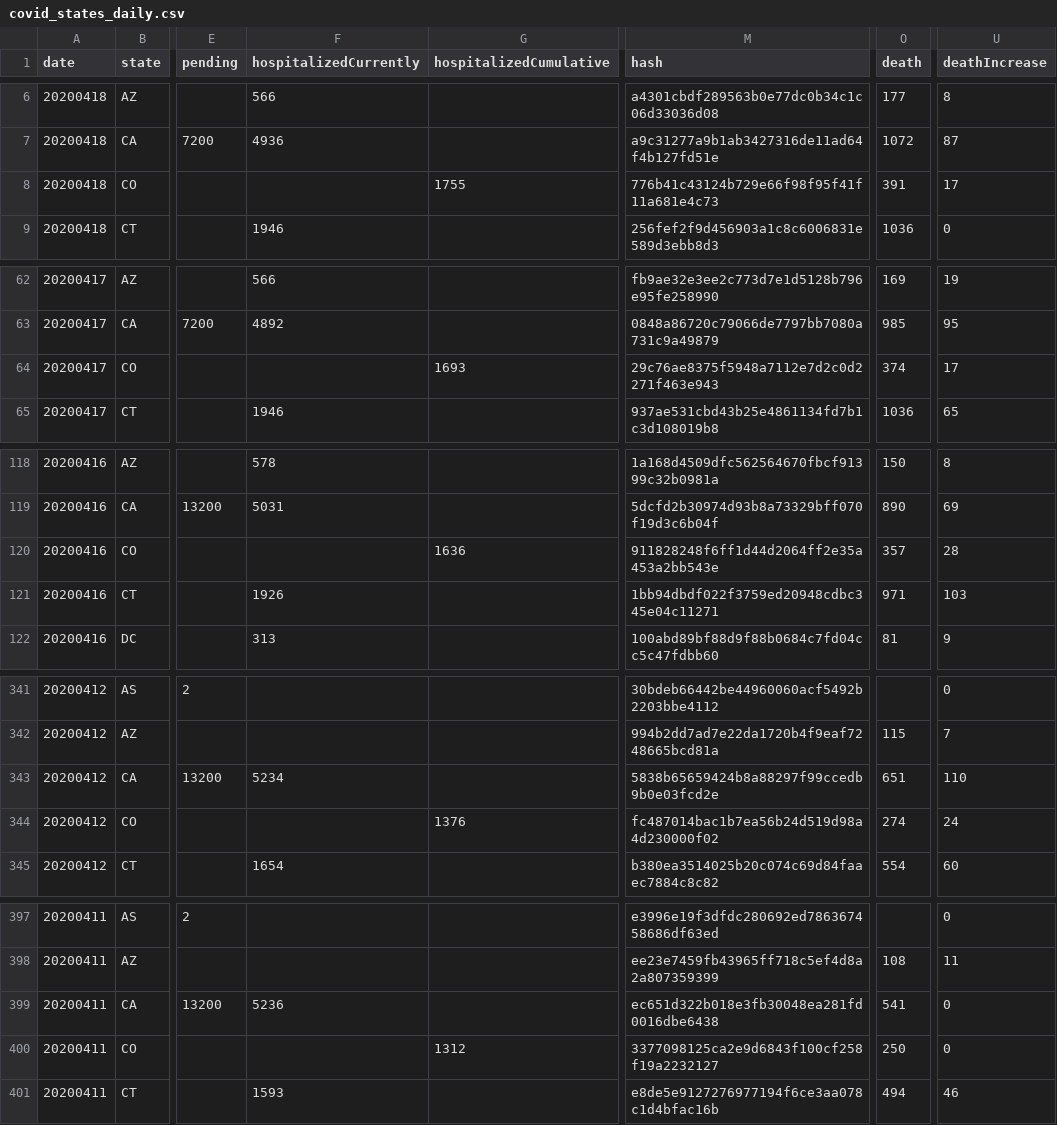
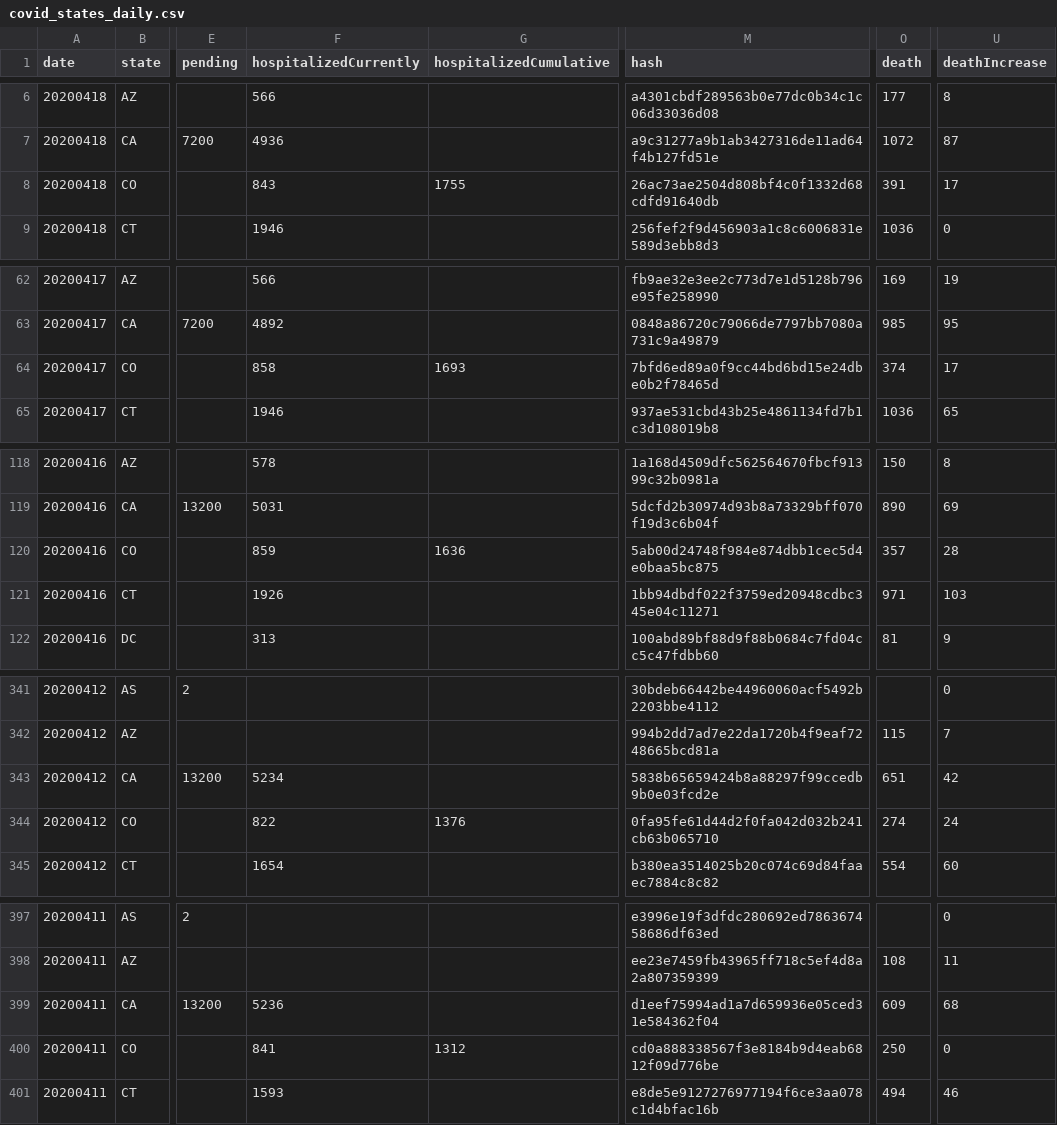
Before and after one commit to rben01/covid19, a CSV file: data/covid_states_daily.csv, drawn as a sheet; only a part is shown, gaps mark what is left out; the diff covers the shown part only; the diff names each change by its address in the sheet, - before the commit and + after, or states it on an @@ line.

```diff
--- a/data/covid_states_daily.csv
+++ b/data/covid_states_daily.csv
-F8 (hospitalizedCurrently): (empty)
+F8 (hospitalizedCurrently): 843
-M8 (hash): 776b41c43124b729e66f98f95f41f11a681e4c73
+M8 (hash): 26ac73ae2504d808bf4c0f1332d68cdfd91640db
-F64 (hospitalizedCurrently): (empty)
+F64 (hospitalizedCurrently): 858
-M64 (hash): 29c76ae8375f5948a7112e7d2c0d2271f463e943
+M64 (hash): 7bfd6ed89a0f9cc44bd6bd15e24dbe0b2f78465d
-F120 (hospitalizedCurrently): (empty)
+F120 (hospitalizedCurrently): 859
-M120 (hash): 911828248f6ff1d44d2064ff2e35a453a2bb543e
+M120 (hash): 5ab00d24748f984e874dbb1cec5d4e0baa5bc875
-U343 (deathIncrease): 110
+U343 (deathIncrease): 42
-F344 (hospitalizedCurrently): (empty)
+F344 (hospitalizedCurrently): 822
-M344 (hash): fc487014bac1b7ea56b24d519d98a4d230000f02
+M344 (hash): 0fa95fe61d44d2f0fa042d032b241cb63b065710
-M399 (hash): ec651d322b018e3fb30048ea281fd0016dbe6438
+M399 (hash): d1eef75994ad1a7d659936e05ced31e584362f04
-O399 (death): 541
+O399 (death): 609
-U399 (deathIncrease): 0
+U399 (deathIncrease): 68
-F400 (hospitalizedCurrently): (empty)
+F400 (hospitalizedCurrently): 841
-M400 (hash): 3377098125ca2e9d6843f100cf258f19a2232127
+M400 (hash): cd0a888338567f3e8184b9d4eab6812f09d776be
```
Also changed, not shown: 46 edited cells elsewhere in this file, 3 other files.
